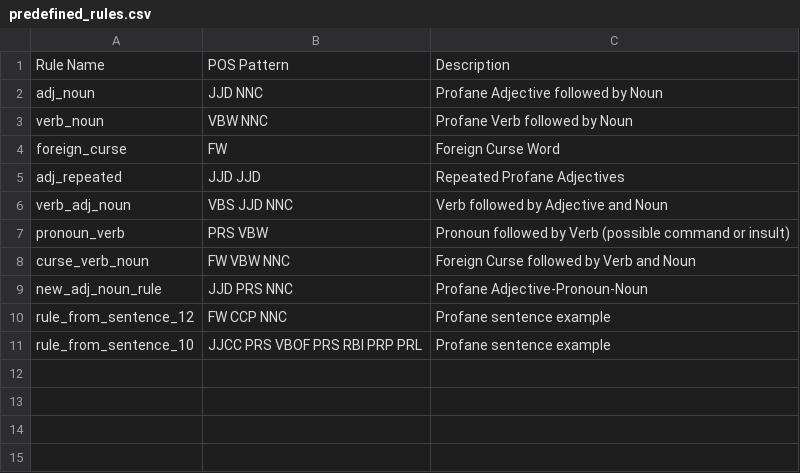
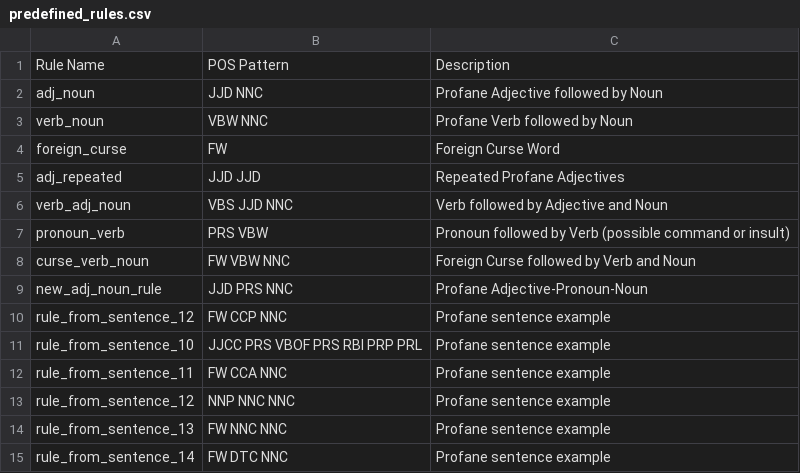
Before and after one commit to lalanglarano/TAKLUBAN-FILIPINO-NATIVE-LANGUAGE-PROFANE-DETECTION, a CSV file: PATTERN_GENERATION/predefined_rules.csv, drawn as a sheet; the diff names each change by its address in the sheet, - before the commit and + after, or states it on an @@ line.

Commit message:
- created seperate files for detection of profane word

```diff
--- a/PATTERN_GENERATION/predefined_rules.csv
+++ b/PATTERN_GENERATION/predefined_rules.csv
+row 12: rule_from_sentence_11 | FW CCA NNC | Profane sentence example
+row 13: rule_from_sentence_12 | NNP NNC NNC | Profane sentence example
+row 14: rule_from_sentence_13 | FW NNC NNC | Profane sentence example
+row 15: rule_from_sentence_14 | FW DTC NNC | Profane sentence example
```
Also changed, not shown: 5 other files.
